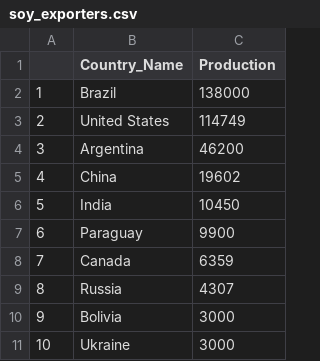
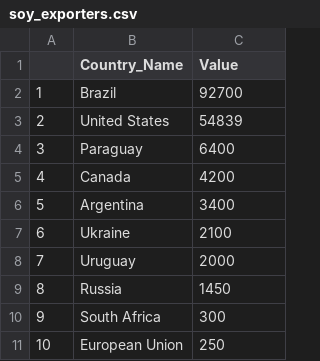
Before and after one commit to mindymallory/PriceAnalysis, a CSV file: assets/soy_exporters.csv, drawn as a sheet.

```diff
--- a/assets/soy_exporters.csv
+++ b/assets/soy_exporters.csv
@@ -1,11 +1,11 @@
-"","Country_Name","Production"
-"1","Brazil",138000
-"2","United States",114749
-"3","Argentina",46200
-"4","China",19602
-"5","India",10450
-"6","Paraguay",9900
-"7","Canada",6359
-"8","Russia",4307
-"9","Bolivia",3000
-"10","Ukraine",3000
+"","Country_Name","Value"
+"1","Brazil",92700
+"2","United States",54839
+"3","Paraguay",6400
+"4","Canada",4200
+"5","Argentina",3400
+"6","Ukraine",2100
+"7","Uruguay",2000
+"8","Russia",1450
+"9","South Africa",300
+"10","European Union",250
```
Also changed, not shown: assets/corn_exporters.csv, 55 other files.
